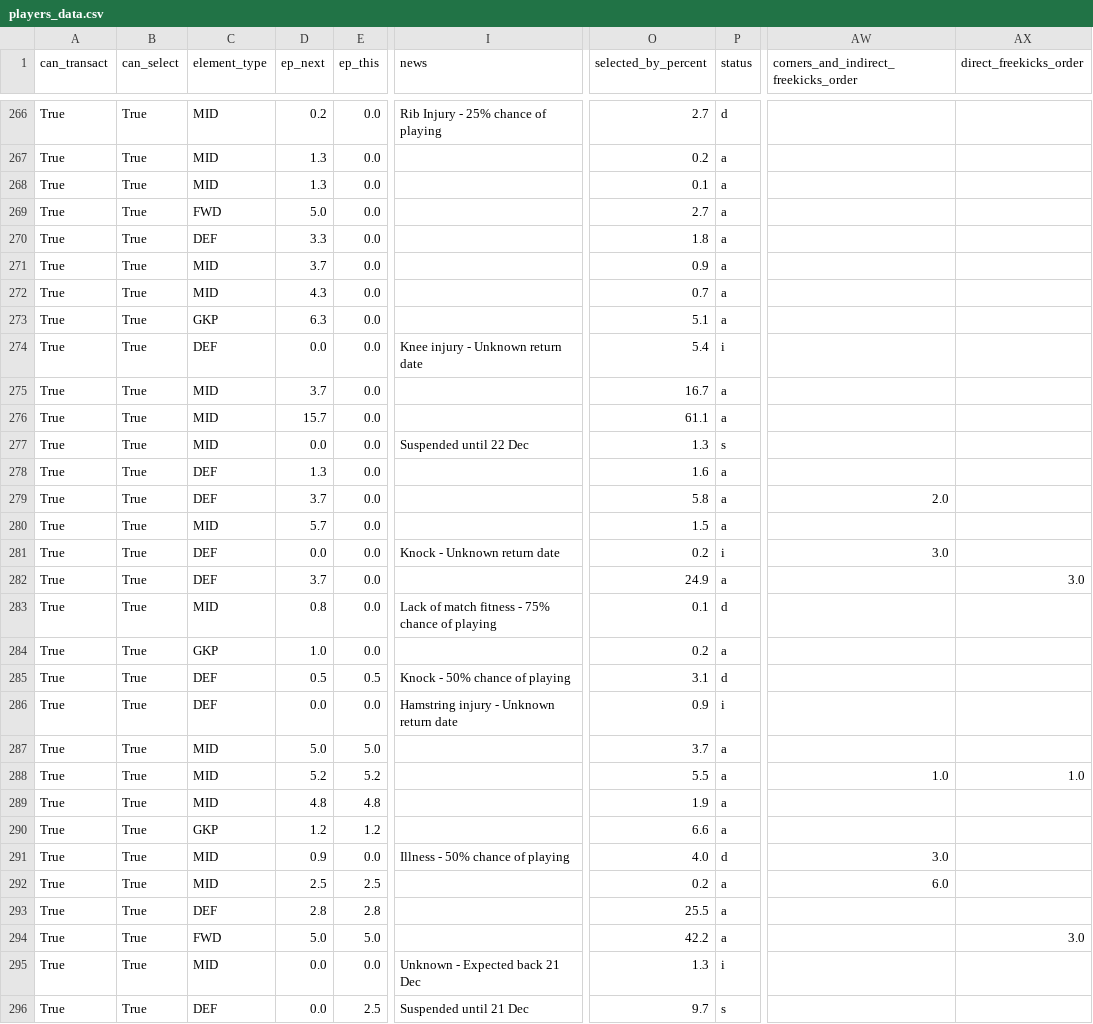
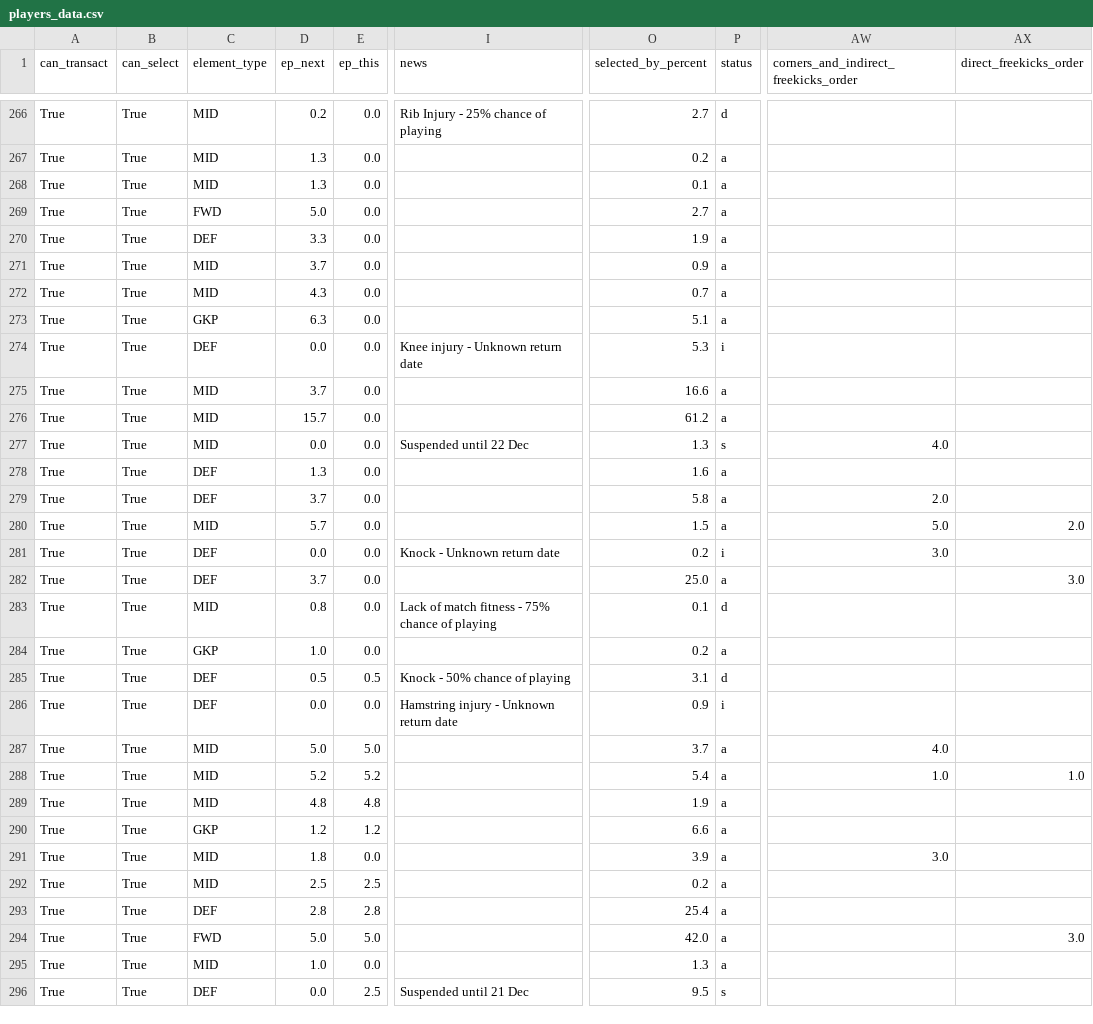
Before and after one commit to GCP-Biryani/fpl-infographics, a CSV file: players_data.csv, drawn as a sheet; only a part is shown, gaps mark what is left out; the diff covers the shown part only; the diff names each change by its address in the sheet, - before the commit and + after, or states it on an @@ line.

```diff
--- a/players_data.csv
+++ b/players_data.csv
-O270 (selected_by_percent): 1.8
+O270 (selected_by_percent): 1.9
-O274 (selected_by_percent): 5.4
+O274 (selected_by_percent): 5.3
-O275 (selected_by_percent): 16.7
+O275 (selected_by_percent): 16.6
-O276 (selected_by_percent): 61.1
+O276 (selected_by_percent): 61.2
-AW277: (empty)
+AW277: 4.0
-AW280: (empty)
+AW280: 5.0
-AX280 (direct_freekicks_order): (empty)
+AX280 (direct_freekicks_order): 2.0
-O282 (selected_by_percent): 24.9
+O282 (selected_by_percent): 25.0
-AW287: (empty)
+AW287: 4.0
-O288 (selected_by_percent): 5.5
+O288 (selected_by_percent): 5.4
-D291 (ep_next): 0.9
+D291 (ep_next): 1.8
-I291 (news): Illness - 50% chance of playing
+I291 (news): (empty)
-O291 (selected_by_percent): 4.0
+O291 (selected_by_percent): 3.9
-P291 (status): d
+P291 (status): a
-AW292: 6.0
+AW292: (empty)
-O293 (selected_by_percent): 25.5
+O293 (selected_by_percent): 25.4
-O294 (selected_by_percent): 42.2
+O294 (selected_by_percent): 42.0
-D295 (ep_next): 0.0
+D295 (ep_next): 1.0
-I295 (news): Unknown - Expected back 21 Dec
+I295 (news): (empty)
-P295 (status): i
+P295 (status): a
-O296 (selected_by_percent): 9.7
+O296 (selected_by_percent): 9.5
```
Also changed, not shown: 110 edited cells elsewhere in this file, DEF_data.csv, FWD_data.csv, 3 other files.
